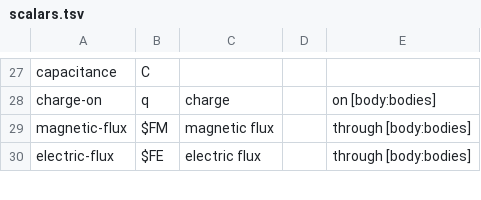
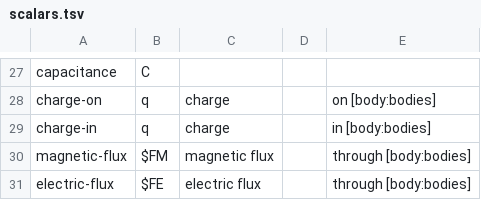
Before and after one commit to bvds/andes, a TSV file: KB/scalars.tsv, drawn as a sheet; only a part is shown, gaps mark what is left out; the diff names each change by its address in the sheet, - before the commit and + after, or states it on an @@ line.

Commit message:
added charge-in and gauss feature set

```diff
--- a/KB/scalars.tsv
+++ b/KB/scalars.tsv
+row 29: charge-in | q | charge |  | in [body:bodies]
```
Also changed, not shown: KB/features.tsv, 2 other files.
